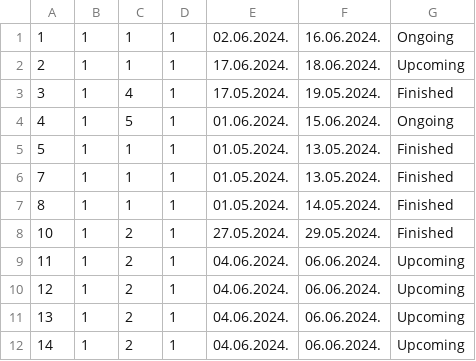
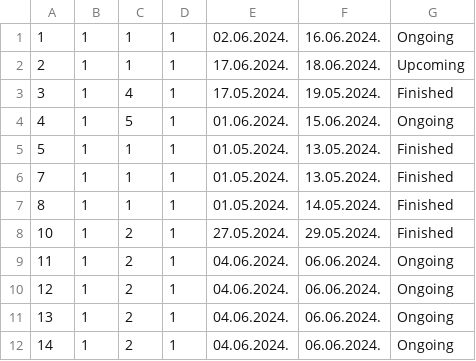
Before and after one commit to NenadGvozdenac/Simulacija-i-modeliranje-sistema, a CSV file: Resources/Data/accommodation_reservations.csv, drawn as a sheet.

```diff
--- a/Resources/Data/accommodation_reservations.csv
+++ b/Resources/Data/accommodation_reservations.csv
@@ -8,5 +8,5 @@
 10|1|2|1|27.05.2024.|29.05.2024.|Finished
-11|1|2|1|04.06.2024.|06.06.2024.|Upcoming
-12|1|2|1|04.06.2024.|06.06.2024.|Upcoming
-13|1|2|1|04.06.2024.|06.06.2024.|Upcoming
-14|1|2|1|04.06.2024.|06.06.2024.|Upcoming
+11|1|2|1|04.06.2024.|06.06.2024.|Ongoing
+12|1|2|1|04.06.2024.|06.06.2024.|Ongoing
+13|1|2|1|04.06.2024.|06.06.2024.|Ongoing
+14|1|2|1|04.06.2024.|06.06.2024.|Ongoing
```
Also changed, not shown: 1 other file.
